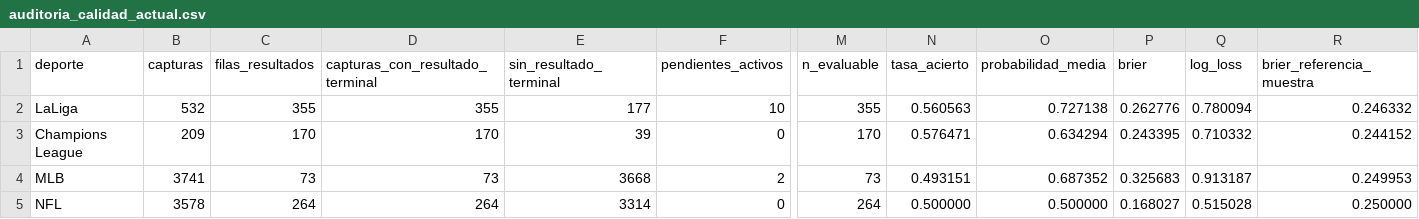
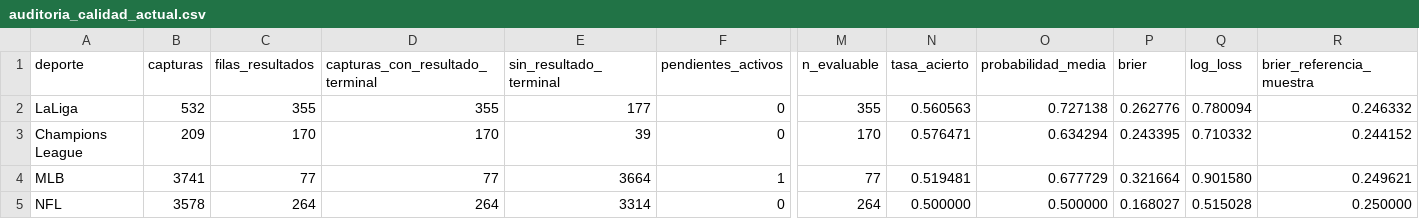
Before and after one commit to fall2606/predicciones, a CSV file: auditoria_calidad_actual.csv, drawn as a sheet; only a part is shown, gaps mark what is left out; the diff names each change by its address in the sheet, - before the commit and + after, or states it on an @@ line.

```diff
--- a/auditoria_calidad_actual.csv
+++ b/auditoria_calidad_actual.csv
-F2 (pendientes_activos): 10
+F2 (pendientes_activos): 0
-C4 (filas_resultados): 73
+C4 (filas_resultados): 77
-D4 (capturas_con_resultado_terminal): 73
+D4 (capturas_con_resultado_terminal): 77
-E4 (sin_resultado_terminal): 3668
+E4 (sin_resultado_terminal): 3664
-F4 (pendientes_activos): 2
+F4 (pendientes_activos): 1
-M4 (n_evaluable): 73
+M4 (n_evaluable): 77
-N4 (tasa_acierto): 0.493151
+N4 (tasa_acierto): 0.519481
-O4 (probabilidad_media): 0.687352
+O4 (probabilidad_media): 0.677729
-P4 (brier): 0.325683
+P4 (brier): 0.321664
-Q4 (log_loss): 0.913187
+Q4 (log_loss): 0.901580
-R4 (brier_referencia_muestra): 0.249953
+R4 (brier_referencia_muestra): 0.249621
```
Also changed, not shown: auditoria_reconciliacion_actual.csv, backtest_mlb_resumen.csv, 9 other files.
